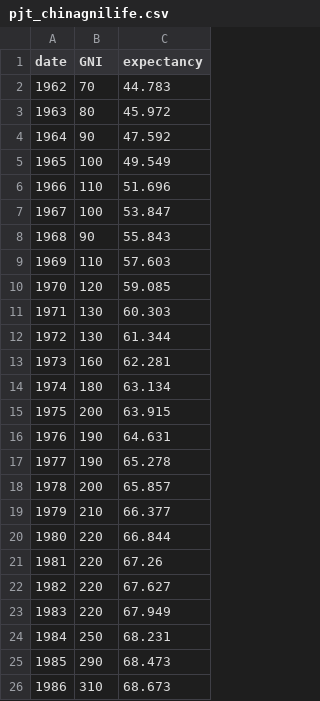
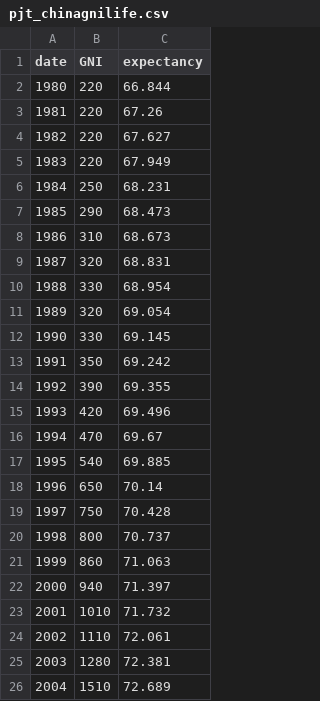
Before and after one commit to MatthieuMichaux/MatthieuMichaux.github.io, a CSV file: pjt_chinagnilife.csv, drawn as a sheet; only a part is shown; the shorter side is filled out with more unchanged rows; the diff names each change by its address in the sheet, - before the commit and + after, or states it on an @@ line.

Commit message:
Update pjt_chinagnilife.csv

```diff
--- a/pjt_chinagnilife.csv
+++ b/pjt_chinagnilife.csv
-row 2: 1962 | 70 | 44.783
-row 3: 1963 | 80 | 45.972
-row 4: 1964 | 90 | 47.592
-row 5: 1965 | 100 | 49.549
-row 6: 1966 | 110 | 51.696
-row 7: 1967 | 100 | 53.847
-row 8: 1968 | 90 | 55.843
-row 9: 1969 | 110 | 57.603
-row 10: 1970 | 120 | 59.085
-row 11: 1971 | 130 | 60.303
-row 12: 1972 | 130 | 61.344
-row 13: 1973 | 160 | 62.281
-row 14: 1974 | 180 | 63.134
-row 15: 1975 | 200 | 63.915
-row 16: 1976 | 190 | 64.631
-row 17: 1977 | 190 | 65.278
-row 18: 1978 | 200 | 65.857
-row 19: 1979 | 210 | 66.377
```
